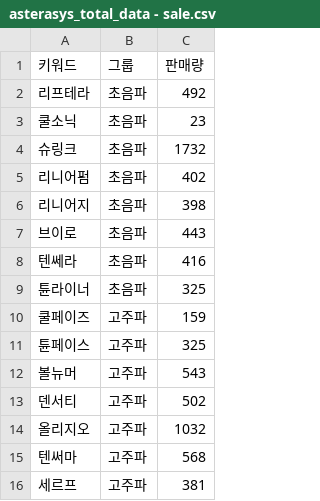
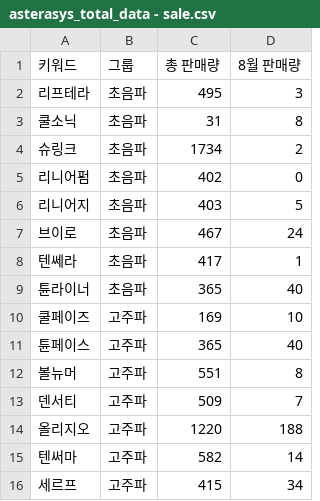
Before and after one commit to michaelcho000/asterasys_admin, a CSV file: data/raw/asterasys_total_data - sale.csv, drawn as a sheet; removed rows and columns are numbered as before the commit, all else as after; the diff names each change by its address in the sheet, - before the commit and + after, or states it on an @@ line.

Commit message:
Update sales data format to support total and monthly sales
- Update calculations.config.js to handle new CSV format (총 판매량, 8월 판매량)
- Modify salesVolume function to calculate both total and monthly sales metrics
- Update AsteraysProductPortfolio to display both total sales and August sales
- Add dynamic sales performance badges based on monthly performance
- Enhance sales context information with monthly breakdown

```diff
--- a/data/raw/asterasys_total_data - sale.csv
+++ b/data/raw/asterasys_total_data - sale.csv
-column C (판매량), rows 2-16: 492 | 23 | 1732 | 402 | 398 | 443 | 416 | 325 | 159 | 325 | 543 | 502 | 1032 | 568 | 381
+column C (총 판매량), rows 2-16: 495 | 31 | 1734 | 402 | 403 | 467 | 417 | 365 | 169 | 365 | 551 | 509 | 1220 | 582 | 415
+column D (8월 판매량), rows 2-16: 3 | 8 | 2 | 0 | 5 | 24 | 1 | 40 | 10 | 40 | 8 | 7 | 188 | 14 | 34
```
Also changed, not shown: 2 other files.
